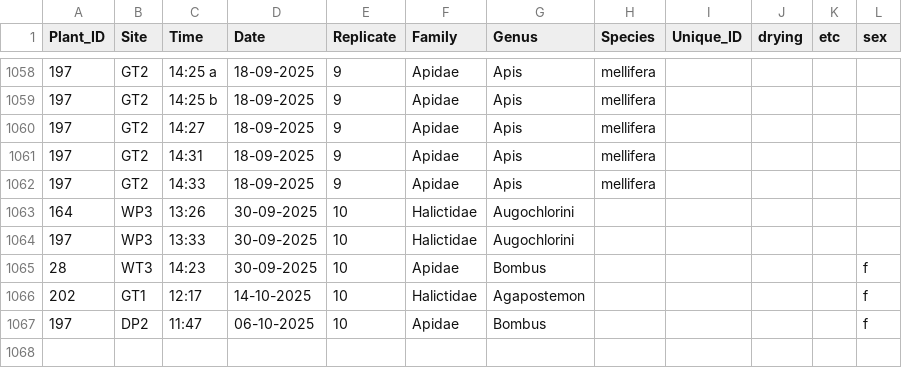
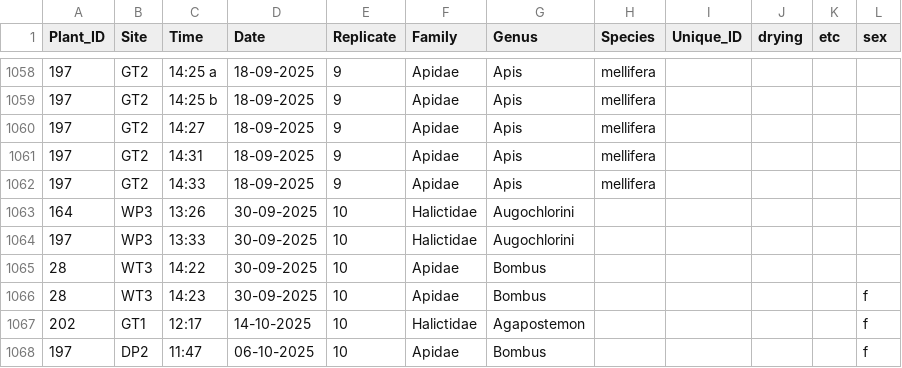
Before and after one commit to Audrey-netizen/turbpe, a CSV file: spreadsheets/bee_captures.csv, drawn as a sheet; only a part is shown, gaps mark what is left out.

```diff
--- a/spreadsheets/bee_captures.csv
+++ b/spreadsheets/bee_captures.csv
@@ -1064,2 +1064,3 @@ Plant_ID,Site,Time,Date,Replicate,Family,Genus,Species,Unique_ID,drying,etc,sex
 197,WP3,13:33,30-09-2025,10,Halictidae,Augochlorini,,,,,
+28,WT3,14:22,30-09-2025,10,Apidae,Bombus,,,,,
 28,WT3,14:23,30-09-2025,10,Apidae,Bombus,,,,,f
```
